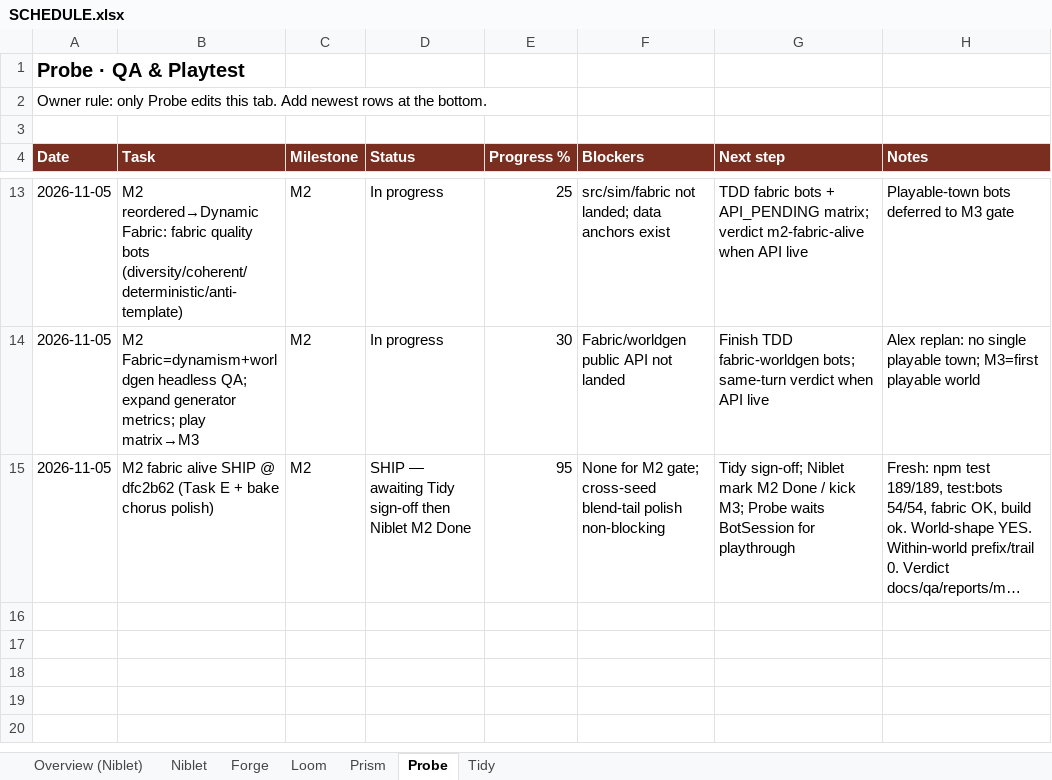
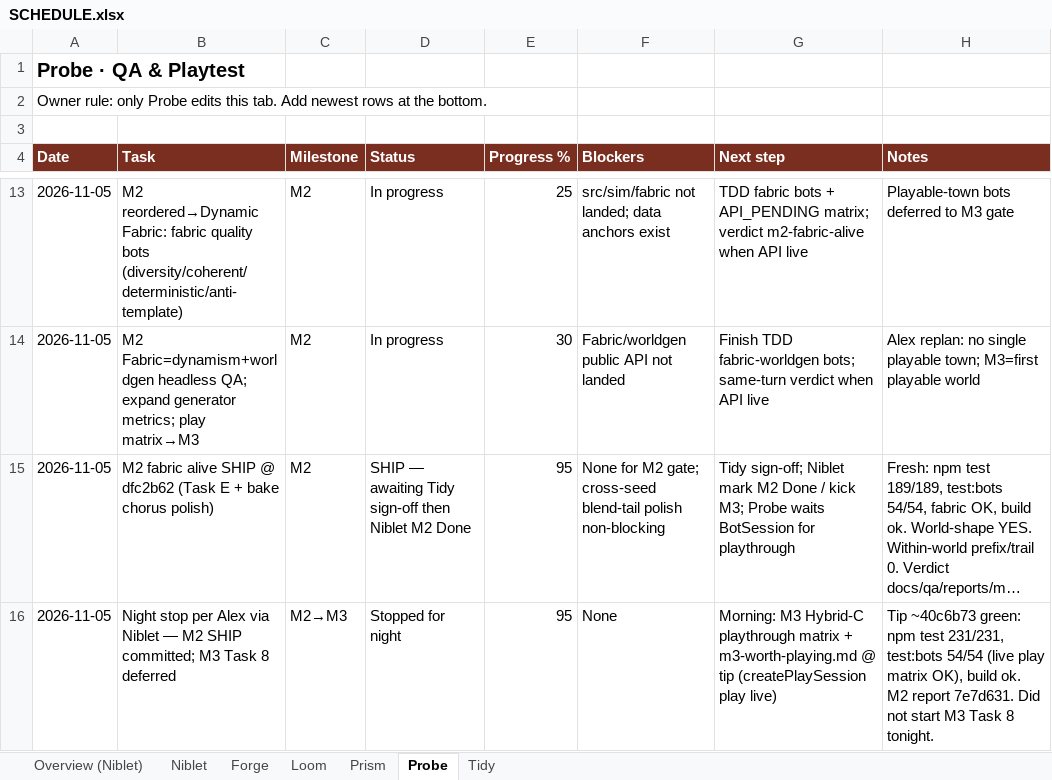
Before and after one commit to alexdepasquale2-jpg/Gamerepo99, an Excel workbook: docs/SCHEDULE.xlsx, sheet Probe, drawn as a sheet; only a part is shown, gaps mark what is left out; long unchanged cells end in …; values as stored, in another font and other column widths than the file's, no borders; the diff names each change by its address in the sheet, - before the commit and + after, or states it on an @@ line.

Commit message:
docs(qa): Probe night stop — M2 SHIP parked, M3 Task 8 deferred
Alex via Niblet: finish clean and stop. Schedule row only; no new gate work.

```diff
--- a/docs/SCHEDULE.xlsx (sheet Probe)
+++ b/docs/SCHEDULE.xlsx (sheet Probe)
+row 16: 2026-11-05 | Night stop per Alex via Niblet — M2 SHIP committed; M3 Task 8 deferred | M2→M3 | Stopped for night | 95 | None | Morning: M3 Hybrid-C playthrough matrix + m3-worth-playing.md @ tip (createPlaySession play live) | Tip ~40c6b73 green: npm test 231/231, test:bots 54/54 (live play matrix OK), build ok. M2 report 7e7d631. Did not start M3 Task 8 tonight.
```
